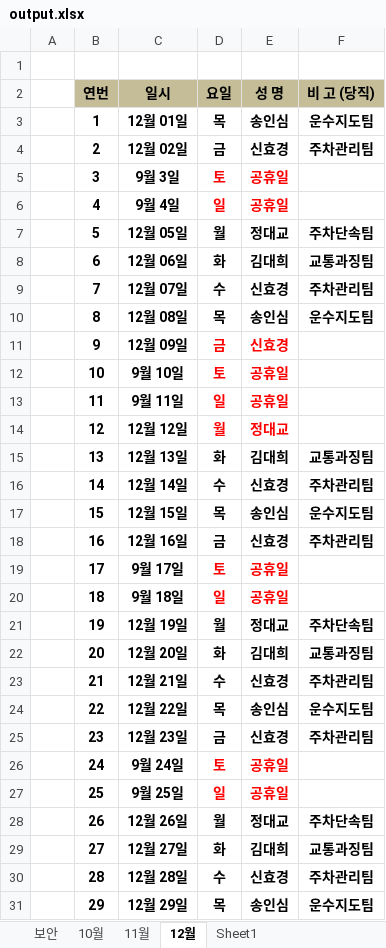
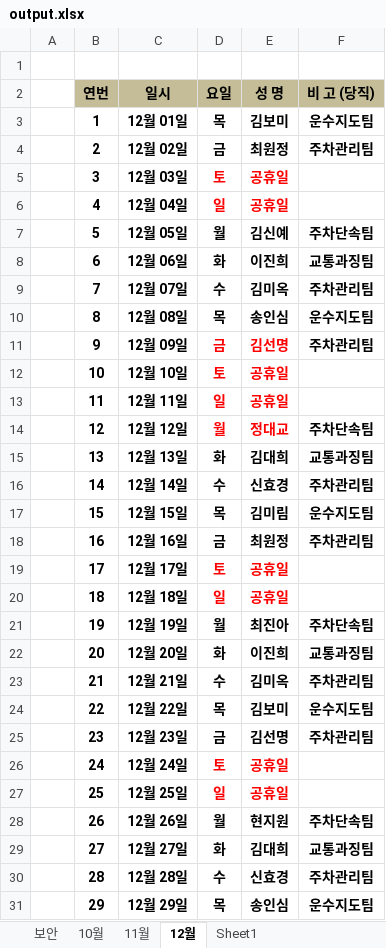
Before and after one commit to akswnd98/auto-kingic, an Excel workbook: src/secure-part/output.xlsx, sheet 12월, drawn as a sheet; only a part is shown; values as stored, in another font and other column widths than the file's, no borders; the diff covers the shown part only; the diff names each change by its address in the sheet, - before the commit and + after, or states it on an @@ line.

```diff
--- a/src/secure-part/output.xlsx (sheet 12월)
+++ b/src/secure-part/output.xlsx (sheet 12월)
-E3 (성 명): 송인심
+E3 (성 명): 김보미
-E4 (성 명): 신효경
+E4 (성 명): 최원정
-C5 (일시): 9월 3일
+C5 (일시): 12월 03일
-C6 (일시): 9월 4일
+C6 (일시): 12월 04일
-E7 (성 명): 정대교
+E7 (성 명): 김신예
-E8 (성 명): 김대희
+E8 (성 명): 이진희
-E9 (성 명): 신효경
+E9 (성 명): 김미옥
-E11 (성 명): 신효경
+E11 (성 명): 김선명
-F11 (비 고 (당직)): (empty)
+F11 (비 고 (당직)): 주차관리팀
-C12 (일시): 9월 10일
+C12 (일시): 12월 10일
-C13 (일시): 9월 11일
+C13 (일시): 12월 11일
-F14 (비 고 (당직)): (empty)
+F14 (비 고 (당직)): 주차단속팀
-E17 (성 명): 송인심
+E17 (성 명): 김미림
-E18 (성 명): 신효경
+E18 (성 명): 최원정
-C19 (일시): 9월 17일
+C19 (일시): 12월 17일
-C20 (일시): 9월 18일
+C20 (일시): 12월 18일
-E21 (성 명): 정대교
+E21 (성 명): 최진아
-E22 (성 명): 김대희
+E22 (성 명): 이진희
-E23 (성 명): 신효경
+E23 (성 명): 김미옥
-E24 (성 명): 송인심
+E24 (성 명): 김보미
-E25 (성 명): 신효경
+E25 (성 명): 김선명
-C26 (일시): 9월 24일
+C26 (일시): 12월 24일
-C27 (일시): 9월 25일
+C27 (일시): 12월 25일
-E28 (성 명): 정대교
+E28 (성 명): 현지원
```
Also changed, not shown: 1 added row and 1 edited cell elsewhere in this sheet, sheet 10월, sheet 11월, src/secure-part/보안근무 명단(2022년 9월) .xlsx, 1 other file.
